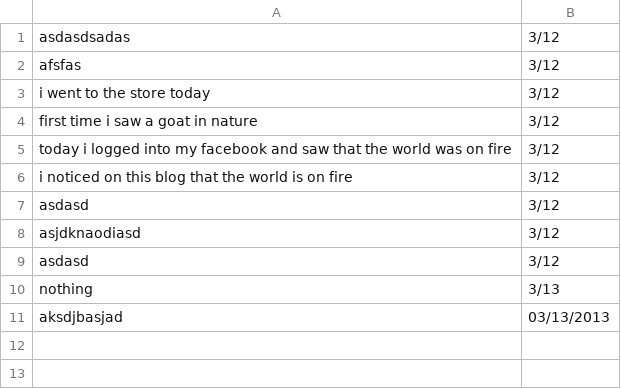
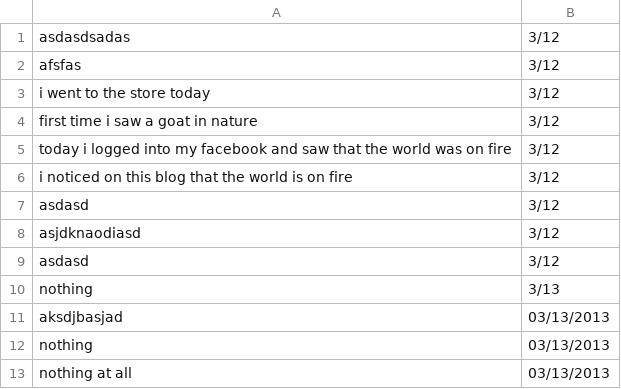
Before and after one commit to swhitman342/Blog, a CSV file: data/status.csv, drawn as a sheet; the diff names each change by its address in the sheet, - before the commit and + after, or states it on an @@ line.

```diff
--- a/data/status.csv
+++ b/data/status.csv
+row 12: nothing | 03/13/2013
+row 13: nothing at all | 03/13/2013
```
Also changed, not shown: 1 other file.
